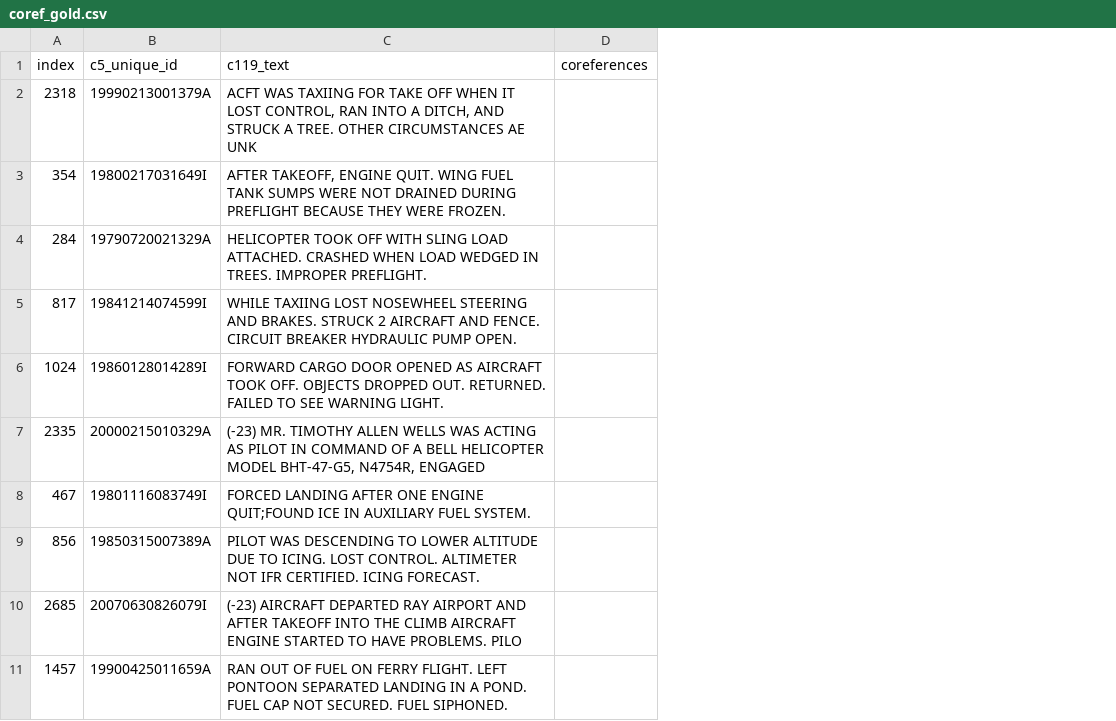
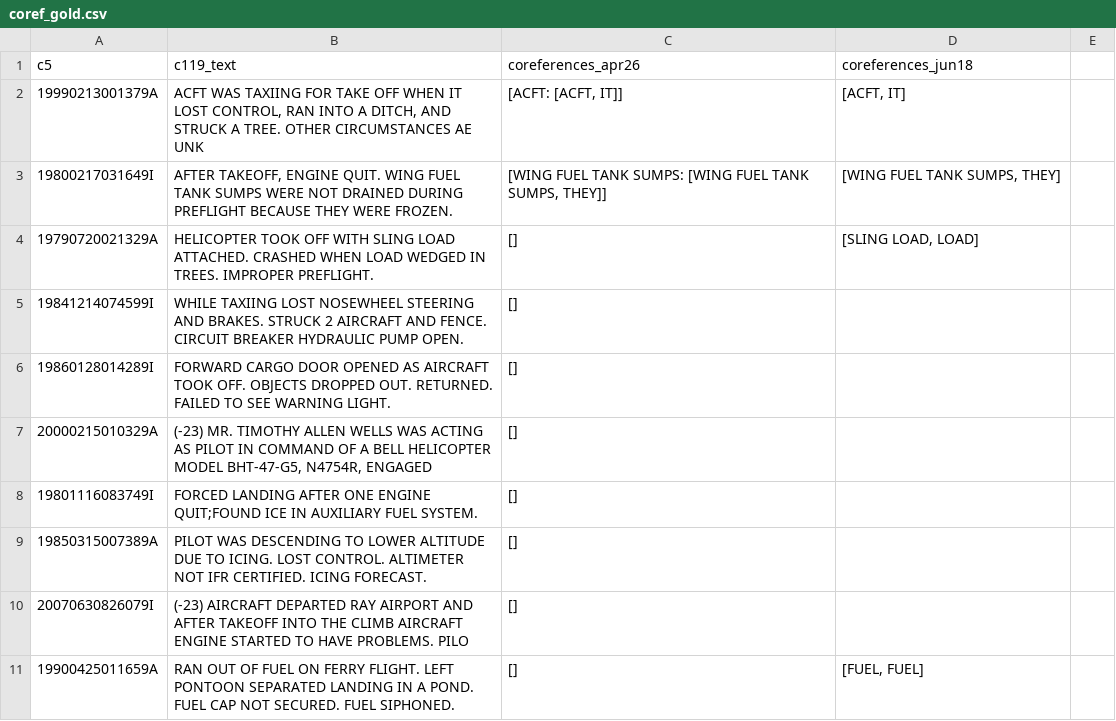
Before and after one commit to nd-crane/trusted_ke, a CSV file: gold_standard/gold/coref_gold.csv, drawn as a sheet; only a part is shown; removed rows and columns are numbered as before the commit, all else as after; the diff names each change by its address in the sheet, - before the commit and + after, or states it on an @@ line.

Commit message:
Updated coref_gold.csv with attention to guidelines

```diff
--- a/gold_standard/gold/coref_gold.csv
+++ b/gold_standard/gold/coref_gold.csv
-column A (index), rows 2-11: 2318 | 354 | 284 | 817 | 1024 | 2335 | 467 | 856 | 2685 | 1457
-column D (coreferences), empty
+column C (coreferences_apr26), rows 2-11: [ACFT: [ACFT, IT]] | [WING FUEL TANK SUMPS: [WING FUEL TANK SUMPS, THEY]] | [] | [] | [] | [] | [] | [] | [] | []
+column D (coreferences_jun18), rows 2-11: [ACFT, IT] | [WING FUEL TANK SUMPS, THEY] | [SLING LOAD, LOAD] |  |  |  |  |  |  | [FUEL, FUEL]
+column E, empty
-A1: c5_unique_id
+A1: c5
```
